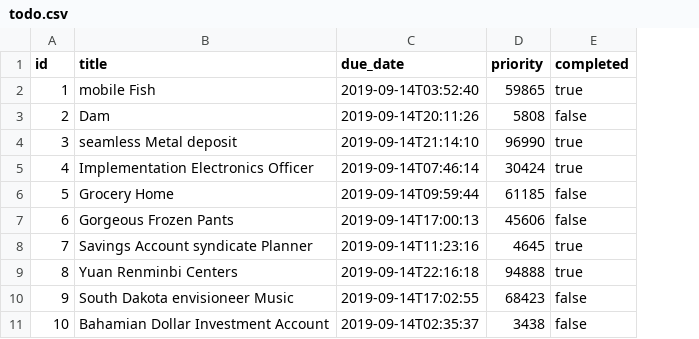
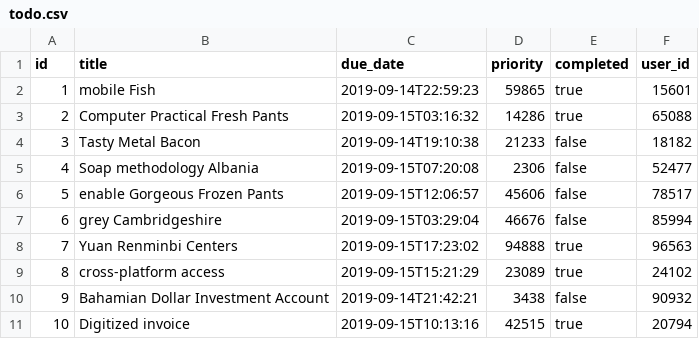
Before and after one commit to chomnoue/simple-todos, a CSV file: src/main/resources/config/liquibase/fake-data/todo.csv, drawn as a sheet; the diff names each change by its address in the sheet, - before the commit and + after, or states it on an @@ line.

Commit message:
working todos, with tests

```diff
--- a/src/main/resources/config/liquibase/fake-data/todo.csv
+++ b/src/main/resources/config/liquibase/fake-data/todo.csv
+column F (user_id), rows 2-11: 15601 | 65088 | 18182 | 52477 | 78517 | 85994 | 96563 | 24102 | 90932 | 20794
-C2 (due_date): 2019-09-14T03:52:40
+C2 (due_date): 2019-09-14T22:59:23
-B3 (title): Dam
+B3 (title): Computer Practical Fresh Pants
-C3 (due_date): 2019-09-14T20:11:26
+C3 (due_date): 2019-09-15T03:16:32
-D3 (priority): 5808
+D3 (priority): 14286
-E3 (completed): false
+E3 (completed): true
-B4 (title): seamless Metal deposit
+B4 (title): Tasty Metal Bacon
-C4 (due_date): 2019-09-14T21:14:10
+C4 (due_date): 2019-09-14T19:10:38
-D4 (priority): 96990
+D4 (priority): 21233
-E4:E5 (completed): true
+E4:E5 (completed): false
-B5 (title): Implementation Electronics Officer
+B5 (title): Soap methodology Albania
-C5 (due_date): 2019-09-14T07:46:14
+C5 (due_date): 2019-09-15T07:20:08
-D5 (priority): 30424
+D5 (priority): 2306
-B6 (title): Grocery Home
+B6 (title): enable Gorgeous Frozen Pants
-C6 (due_date): 2019-09-14T09:59:44
+C6 (due_date): 2019-09-15T12:06:57
-D6 (priority): 61185
+D6 (priority): 45606
-B7 (title): Gorgeous Frozen Pants
+B7 (title): grey Cambridgeshire
-C7 (due_date): 2019-09-14T17:00:13
+C7 (due_date): 2019-09-15T03:29:04
-D7 (priority): 45606
+D7 (priority): 46676
-B8 (title): Savings Account syndicate Planner
+B8 (title): Yuan Renminbi Centers
-C8 (due_date): 2019-09-14T11:23:16
+C8 (due_date): 2019-09-15T17:23:02
-D8 (priority): 4645
+D8 (priority): 94888
-B9 (title): Yuan Renminbi Centers
+B9 (title): cross-platform access
-C9 (due_date): 2019-09-14T22:16:18
+C9 (due_date): 2019-09-15T15:21:29
-D9 (priority): 94888
+D9 (priority): 23089
-B10 (title): South Dakota envisioneer Music
+B10 (title): Bahamian Dollar Investment Account
-C10 (due_date): 2019-09-14T17:02:55
+C10 (due_date): 2019-09-14T21:42:21
-D10 (priority): 68423
+D10 (priority): 3438
-B11 (title): Bahamian Dollar Investment Account
+B11 (title): Digitized invoice
-C11 (due_date): 2019-09-14T02:35:37
+C11 (due_date): 2019-09-15T10:13:16
-D11 (priority): 3438
+D11 (priority): 42515
-E11 (completed): false
+E11 (completed): true
```
Also changed, not shown: 30 other files.
